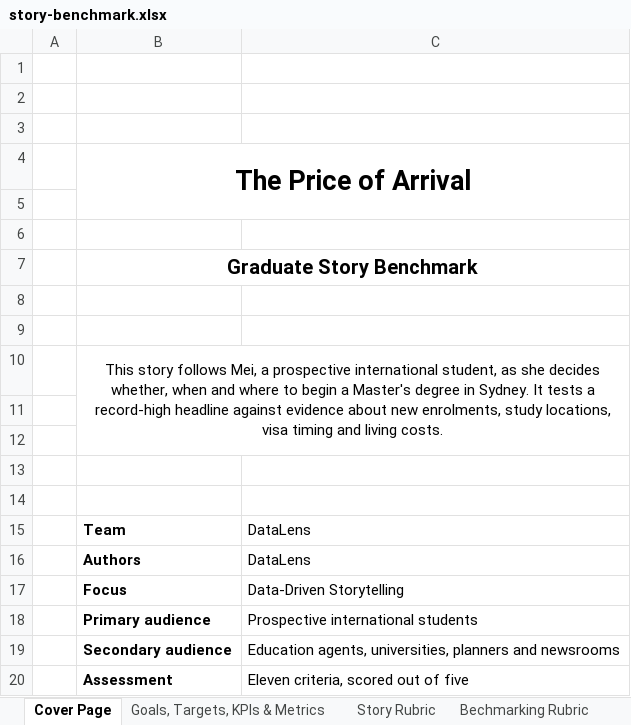
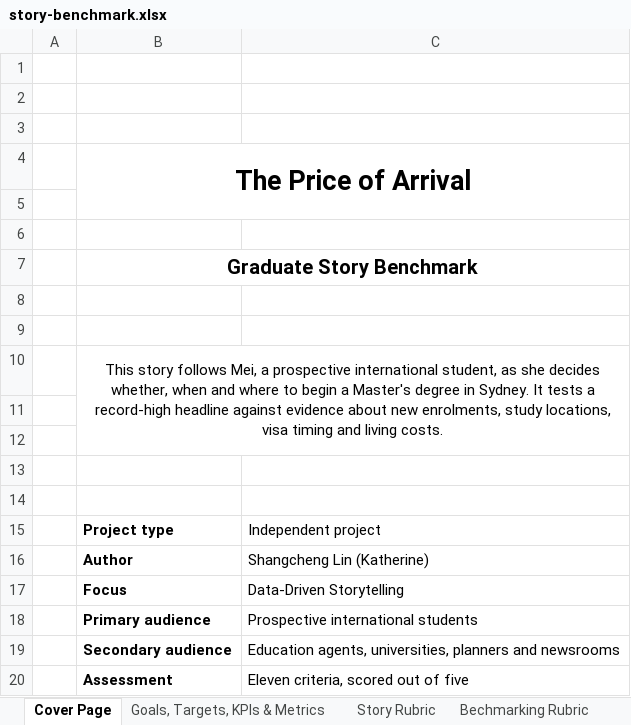
Before and after one commit to katherine0292/Data-Visualisation, an Excel workbook: artifacts/story-benchmark.xlsx, sheet Cover Page, drawn as a sheet; values as stored, in another font and other column widths than the file's, no borders; removed rows and columns are numbered as before the commit, all else as after; the diff names each change by its address in the sheet, - before the commit and + after, or states it on an @@ line.

Commit message:
Present The Price of Arrival as an independent project

```diff
--- a/artifacts/story-benchmark.xlsx (sheet Cover Page)
+++ b/artifacts/story-benchmark.xlsx (sheet Cover Page)
-row 15:  | Team | DataLens
-row 16:  | Authors | DataLens
+row 15:  | Project type | Independent project
+row 16:  | Author | Shangcheng Lin (Katherine)
```
Also changed, not shown: sheet Goals, Targets, KPIs & Metrics, sheet Bechmarking Rubric, 8 other files.
